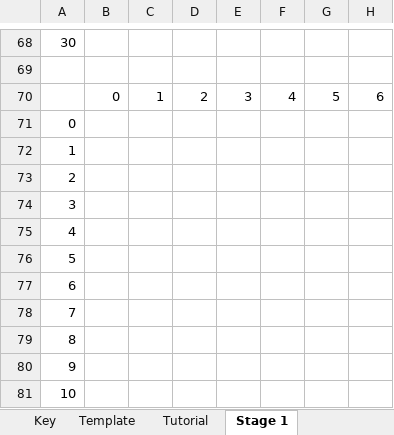
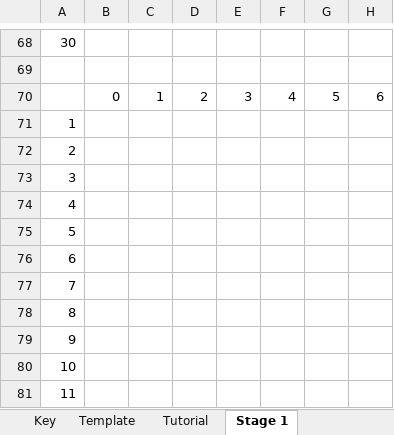
Before and after one commit to deanandronis/Dante, an Excel workbook: Resources/Dante Level Models.xlsx, sheet Stage 1, drawn as a sheet; only a part is shown, gaps mark what is left out; the shorter side is filled out with more unchanged rows; values as stored, in another font and other column widths than the file's, no cell formats; removed rows and columns are numbered as before the commit, all else as after; rows hold the shown columns only; the diff names each change by its address in the sheet, - before the commit and + after, or states it on an @@ line.

```diff
--- a/Resources/Dante Level Models.xlsx (sheet Stage 1)
+++ b/Resources/Dante Level Models.xlsx (sheet Stage 1)
-row 71: 0
-row 72: 1
-row 73: 2
-row 74: 3
-row 75: 4
-row 76: 5
-row 77: 6
@@ column A renumbered between rows 71 and 94 @@
```
Also changed, not shown: cell formats, 6 other files.
